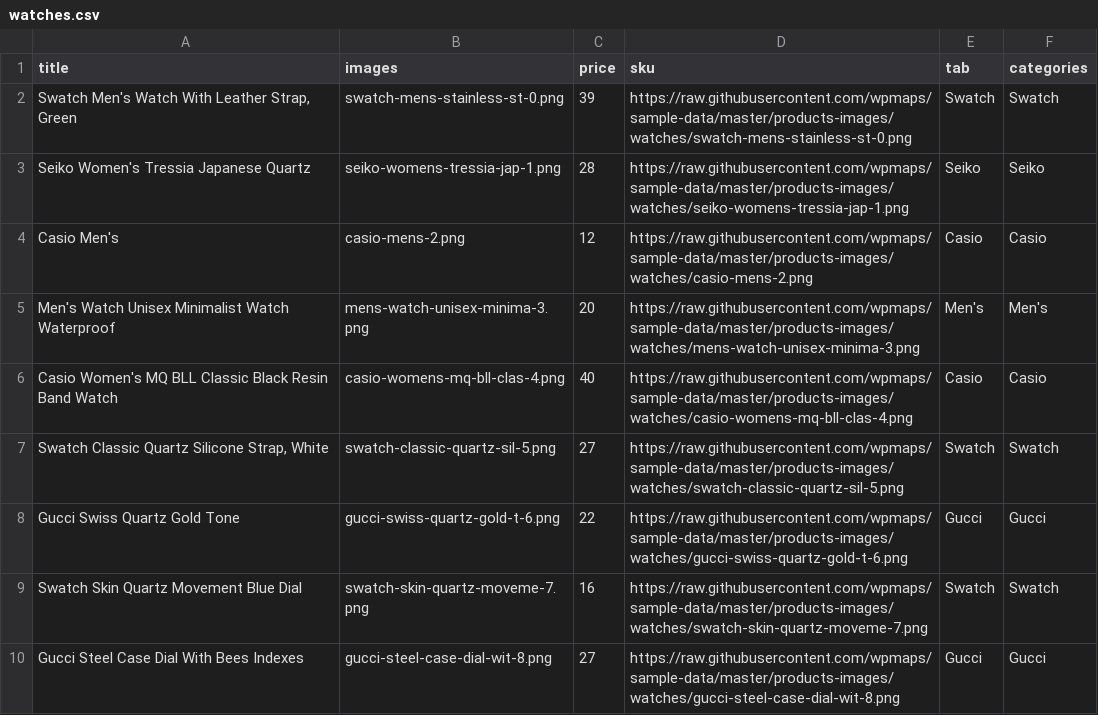
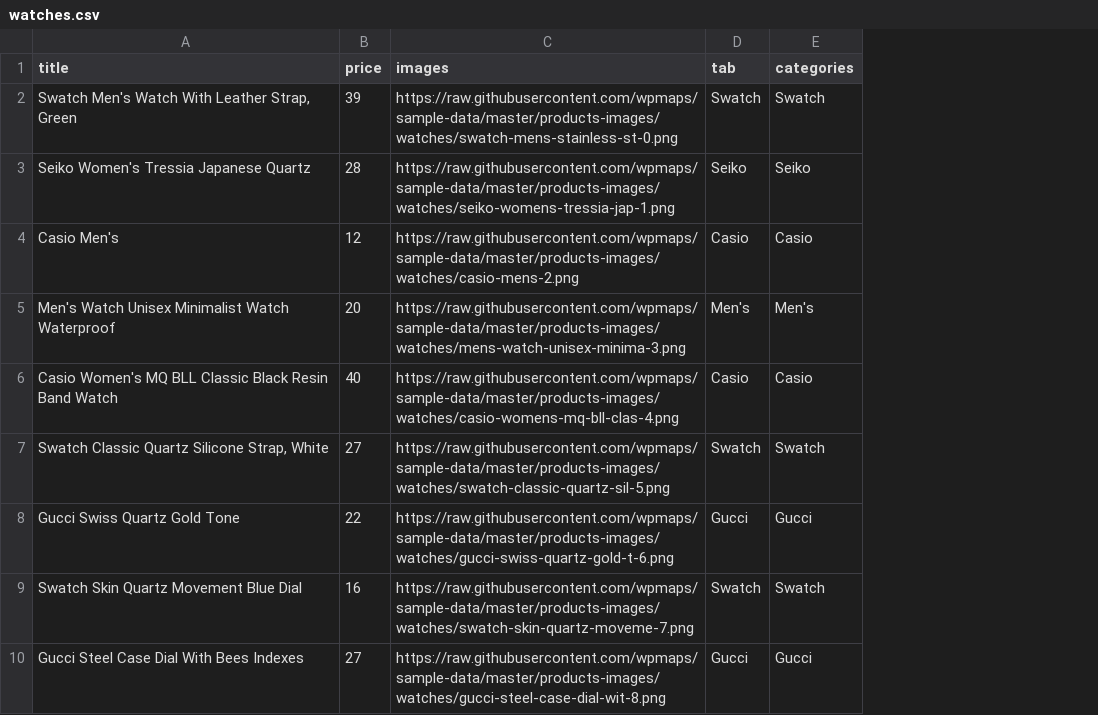
Before and after one commit to wpmaps/sample-data, a CSV file: product-csvs/watches.csv, drawn as a sheet; only a part is shown; removed rows and columns are numbered as before the commit, all else as after; the diff names each change by its address in the sheet, - before the commit and + after, or states it on an @@ line.

Commit message:
watches

```diff
--- a/product-csvs/watches.csv
+++ b/product-csvs/watches.csv
-column B (images), rows 2-10: swatch-mens-stainless-st-0.png | seiko-womens-tressia-jap-1.png | casio-mens-2.png | mens-watch-unisex-minima-3.png | casio-womens-mq-bll-clas-4.png | swatch-classic-quartz-sil-5.png | gucci-swiss-quartz-gold-t-6.png | swatch-skin-quartz-moveme-7.png | gucci-steel-case-dial-wit-8.png
-C1: sku
+C1: images
```
Also changed, not shown: 1 other file.
